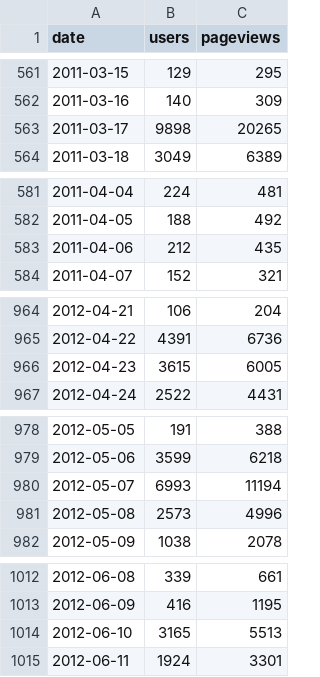
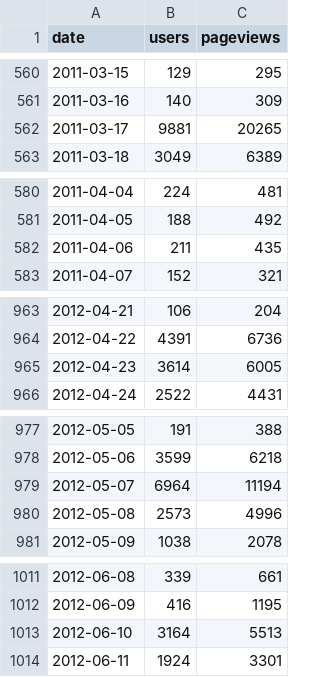
Before and after one commit to regardscitoyens/stats-analytics, a CSV file: data/RegardsCitoyens.org.csv, drawn as a sheet; only a part is shown, gaps mark what is left out; the diff covers the shown part only.

```diff
--- a/data/RegardsCitoyens.org.csv
+++ b/data/RegardsCitoyens.org.csv
@@ -562,3 +561,3 @@ date,users,pageviews
 2011-03-16,140,309
-2011-03-17,9898,20265
+2011-03-17,9881,20265
 2011-03-18,3049,6389
@@ -582,3 +581,3 @@ date,users,pageviews
 2011-04-05,188,492
-2011-04-06,212,435
+2011-04-06,211,435
 2011-04-07,152,321
@@ -965,3 +964,3 @@ date,users,pageviews
 2012-04-22,4391,6736
-2012-04-23,3615,6005
+2012-04-23,3614,6005
 2012-04-24,2522,4431
@@ -979,3 +978,3 @@ date,users,pageviews
 2012-05-06,3599,6218
-2012-05-07,6993,11194
+2012-05-07,6964,11194
 2012-05-08,2573,4996
@@ -1013,3 +1012,3 @@ date,users,pageviews
 2012-06-09,416,1195
-2012-06-10,3165,5513
+2012-06-10,3164,5513
 2012-06-11,1924,3301
```
Also changed, not shown: 1 added row, 1 removed row and 9 edited cells elsewhere in this file, data/NosDéputés.fr.csv, data/NosSénateurs.fr.csv.
